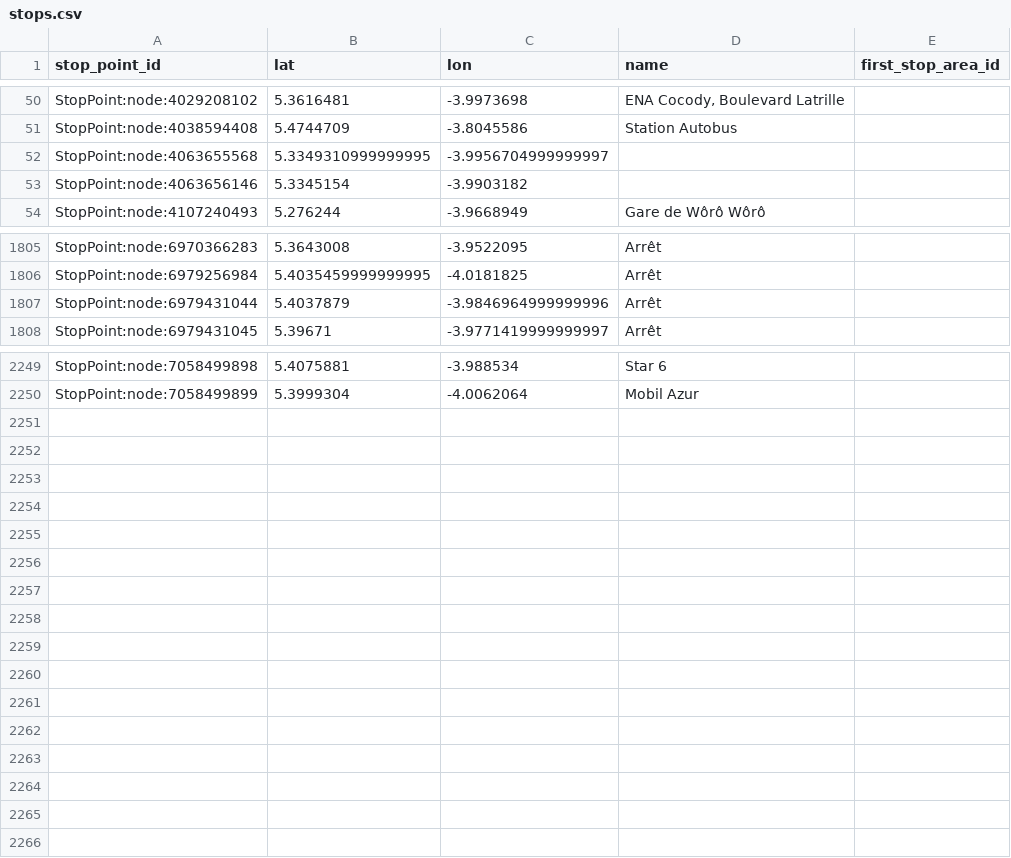
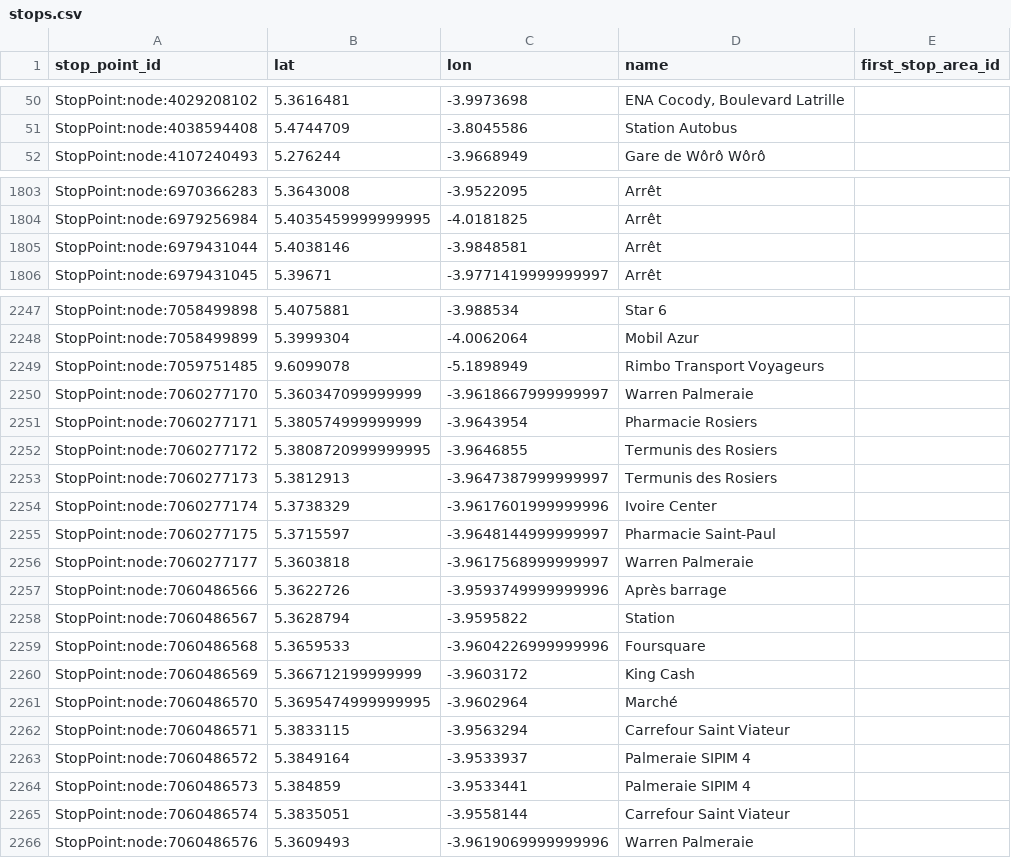
Before and after one commit to Jungle-Bus/AbidjanTransport_geom_ci, a CSV file: stops.csv, drawn as a sheet; only a part is shown, gaps mark what is left out; the diff covers the shown part only.

Commit message:
Deploy Jungle-Bus/AbidjanTransport_geom_ci to github.com/Jungle-Bus/AbidjanTransport_geom_ci.git:gh-pages

```diff
--- a/stops.csv
+++ b/stops.csv
@@ -51,4 +51,2 @@ StopPoint:node:4029208102,5.3616481,-3.9973698,"ENA Cocody, Boulevard Latrille",
 StopPoint:node:4038594408,5.4744709,-3.8045586,Station Autobus,
-StopPoint:node:4063655568,5.3349310999999995,-3.9956704999999997,,
-StopPoint:node:4063656146,5.3345154,-3.9903182,,
 StopPoint:node:4107240493,5.276244,-3.9668949,Gare de Wôrô Wôrô,
@@ -1806,3 +1804,3 @@ StopPoint:node:6970366283,5.3643008,-3.9522095,Arrêt,
 StopPoint:node:6979256984,5.4035459999999995,-4.0181825,Arrêt,
-StopPoint:node:6979431044,5.4037879,-3.9846964999999996,Arrêt,
+StopPoint:node:6979431044,5.4038146,-3.9848581,Arrêt,
 StopPoint:node:6979431045,5.39671,-3.9771419999999997,Arrêt,
@@ -2250 +2248,19 @@ StopPoint:node:7058499898,5.4075881,-3.988534,Star 6,
 StopPoint:node:7058499899,5.3999304,-4.0062064,Mobil Azur,
+StopPoint:node:7059751485,9.6099078,-5.1898949,Rimbo Transport Voyageurs,
+StopPoint:node:7060277170,5.360347099999999,-3.9618667999999997,Warren Palmeraie,
+StopPoint:node:7060277171,5.380574999999999,-3.9643954,Pharmacie Rosiers,
+StopPoint:node:7060277172,5.3808720999999995,-3.9646855,Termunis des Rosiers,
+StopPoint:node:7060277173,5.3812913,-3.9647387999999997,Termunis des Rosiers,
+StopPoint:node:7060277174,5.3738329,-3.9617601999999996,Ivoire Center,
+StopPoint:node:7060277175,5.3715597,-3.9648144999999997,Pharmacie Saint-Paul,
+StopPoint:node:7060277177,5.3603818,-3.9617568999999997,Warren Palmeraie,
+StopPoint:node:7060486566,5.3622726,-3.9593749999999996,Après barrage,
+StopPoint:node:7060486567,5.3628794,-3.9595822,Station,
+StopPoint:node:7060486568,5.3659533,-3.9604226999999996,Foursquare,
+StopPoint:node:7060486569,5.366712199999999,-3.9603172,King Cash,
+StopPoint:node:7060486570,5.3695474999999995,-3.9602964,Marché,
+StopPoint:node:7060486571,5.3833115,-3.9563294,Carrefour Saint Viateur,
+StopPoint:node:7060486572,5.3849164,-3.9533937,Palmeraie SIPIM 4,
+StopPoint:node:7060486573,5.384859,-3.9533441,Palmeraie SIPIM 4,
+StopPoint:node:7060486574,5.3835051,-3.9558144,Carrefour Saint Viateur,
+StopPoint:node:7060486576,5.3609493,-3.9619069999999996,Warren Palmeraie,
```
Also changed, not shown: 2 edited cells elsewhere in this file, lines.csv, 2 other files.
